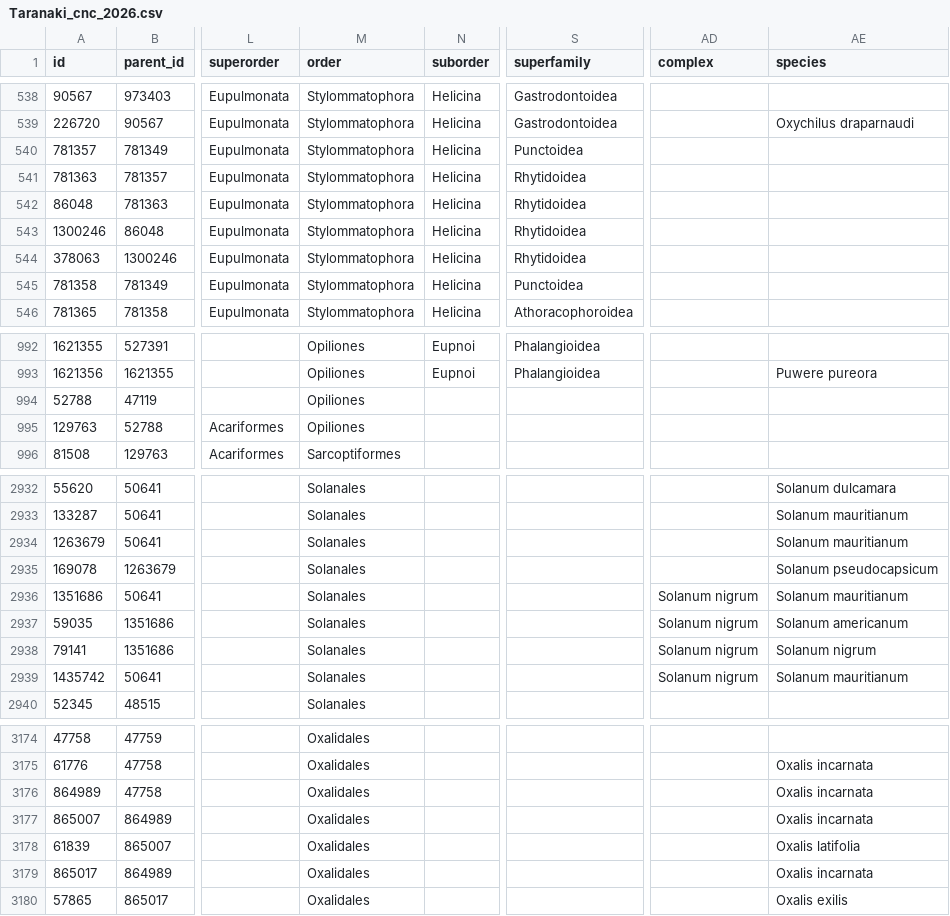
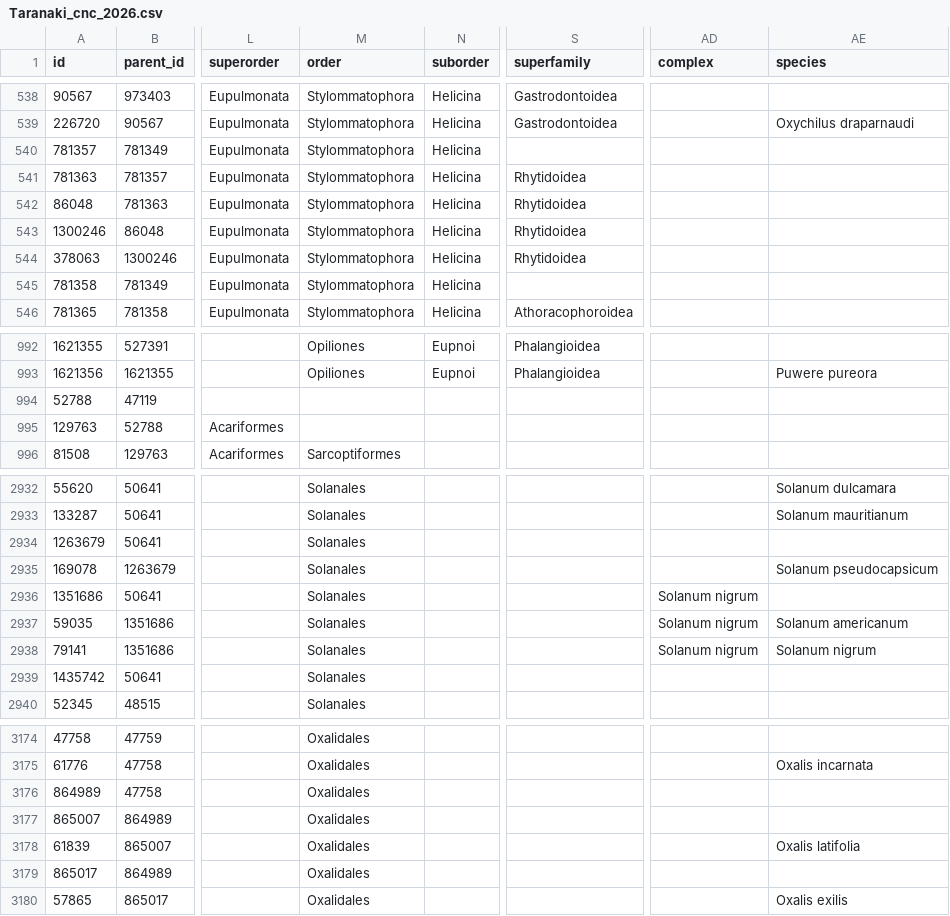
Before and after one commit to wykhuh/cnc_analysis, a CSV file: processed_data/Taranaki_cnc_2026.csv, drawn as a sheet; only a part is shown, gaps mark what is left out; the diff covers the shown part only; the diff names each change by its address in the sheet, - before the commit and + after, or states it on an @@ line.

```diff
--- a/processed_data/Taranaki_cnc_2026.csv
+++ b/processed_data/Taranaki_cnc_2026.csv
-S540 (superfamily): Punctoidea
+S540 (superfamily): (empty)
-S545 (superfamily): Punctoidea
+S545 (superfamily): (empty)
-M994:M995 (order): Opiliones
+M994:M995 (order): (empty)
-AE2934 (species): Solanum mauritianum
+AE2934 (species): (empty)
-AE2936 (species): Solanum mauritianum
+AE2936 (species): (empty)
-AD2939 (complex): Solanum nigrum
+AD2939 (complex): (empty)
-AE2939 (species): Solanum mauritianum
+AE2939 (species): (empty)
-AE3176:AE3177 (species): Oxalis incarnata
+AE3176:AE3177 (species): (empty)
-AE3179 (species): Oxalis incarnata
+AE3179 (species): (empty)
```
Also changed, not shown: 77 edited cells elsewhere in this file, 5 other files.
